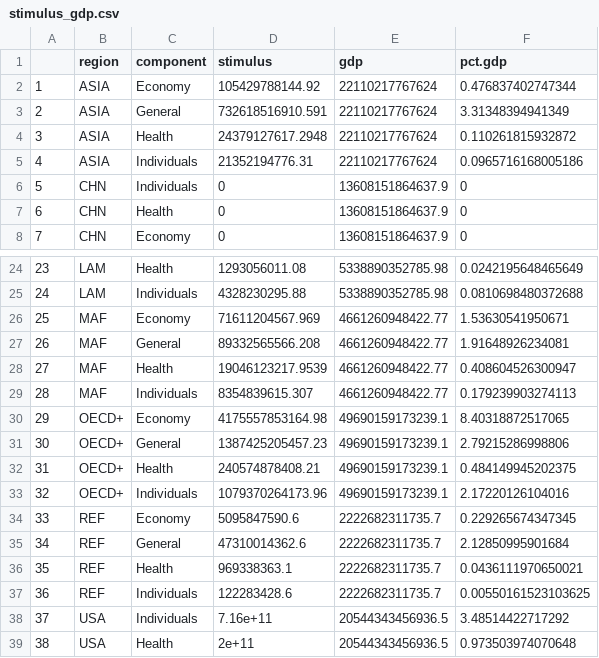
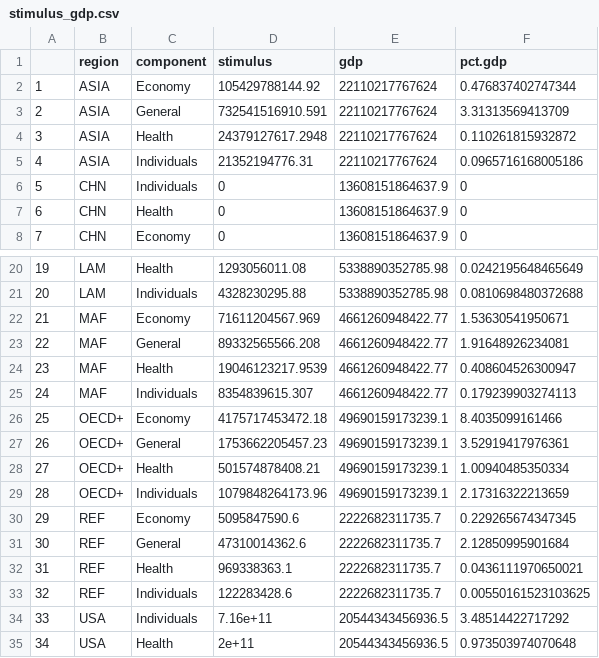
Before and after one commit to marina-andrijevic/covid_recovery, a CSV file: Joeri_data/stimulus_gdp.csv, drawn as a sheet; only a part is shown, gaps mark what is left out; addresses are those after the commit; the diff covers the shown part only; the diff names each change by its address in the sheet, - before the commit and + after, or states it on an @@ line.

```diff
--- a/Joeri_data/stimulus_gdp.csv
+++ b/Joeri_data/stimulus_gdp.csv
-D3 (stimulus): 732618516910.591
+D3 (stimulus): 732541516910.591
-F3 (pct.gdp): 3.31348394941349
+F3 (pct.gdp): 3.31313569413709
@@ column A renumbered from row 14 down @@
-D26 (stimulus): 4175557853164.98
+D26 (stimulus): 4175717453472.18
-F26 (pct.gdp): 8.40318872517065
+F26 (pct.gdp): 8.4035099161466
-D27 (stimulus): 1387425205457.23
+D27 (stimulus): 1753662205457.23
-F27 (pct.gdp): 2.79215286998806
+F27 (pct.gdp): 3.52919417976361
-D28 (stimulus): 240574878408.21
+D28 (stimulus): 501574878408.21
-F28 (pct.gdp): 0.484149945202375
+F28 (pct.gdp): 1.00940485350334
-D29 (stimulus): 1079370264173.96
+D29 (stimulus): 1079848264173.96
-F29 (pct.gdp): 2.17220126104016
+F29 (pct.gdp): 2.17316322213659
```
Also changed, not shown: 4 removed rows and 26 edited cells elsewhere in this file.
